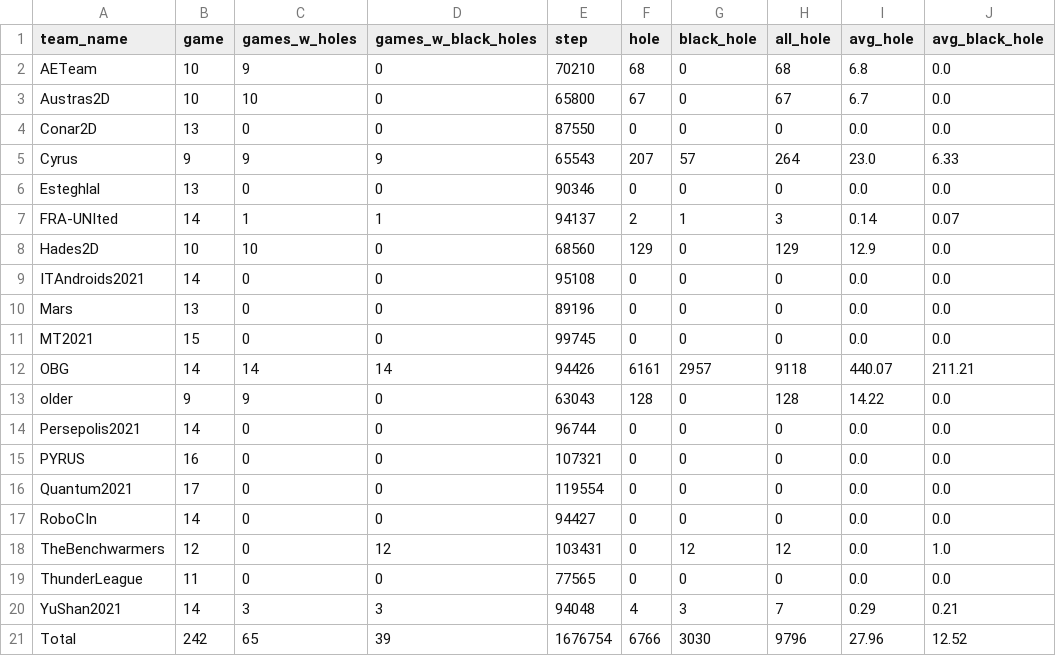
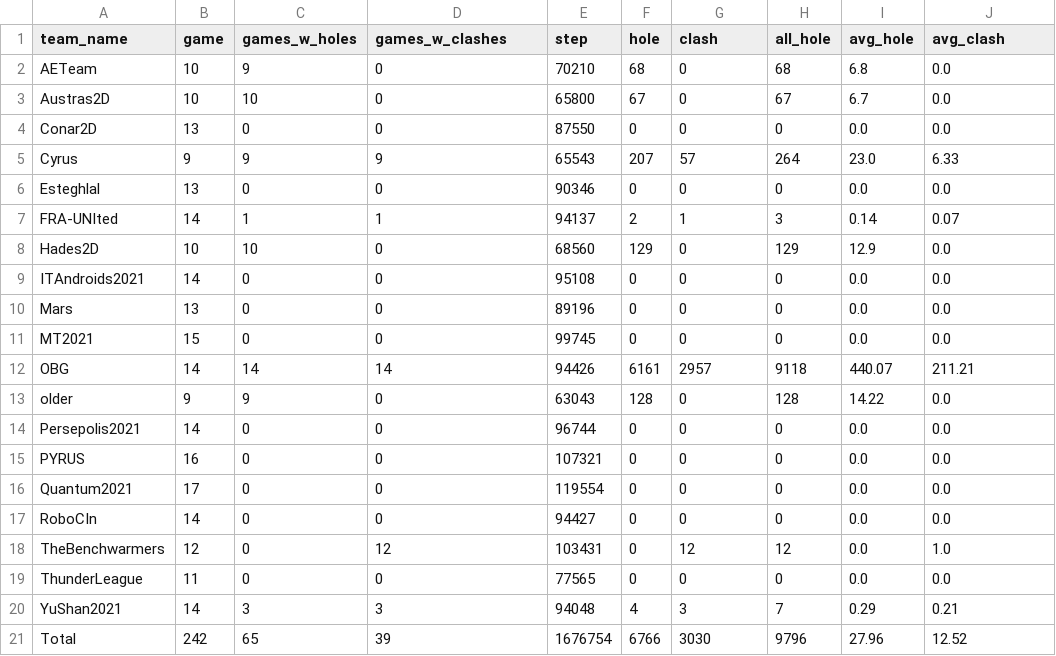
Before and after one commit to RCSS-IR/HoleAnalyzer, a CSV file: analyzed_results/IranOpen2021.csv, drawn as a sheet.

Commit message:
change blackhole to clash

```diff
--- a/analyzed_results/IranOpen2021.csv
+++ b/analyzed_results/IranOpen2021.csv
@@ -1,2 +1,2 @@
-team_name,game,games_w_holes,games_w_black_holes,step,hole,black_hole,all_hole,avg_hole,avg_black_hole
+team_name,game,games_w_holes,games_w_clashes,step,hole,clash,all_hole,avg_hole,avg_clash
 AETeam,10,9,0,70210,68,0,68,6.8,0.0
```
Also changed, not shown: analyzed_results/IranOpen2022.csv, analyzed_results/IranOpen2023.csv, 13 other files.
